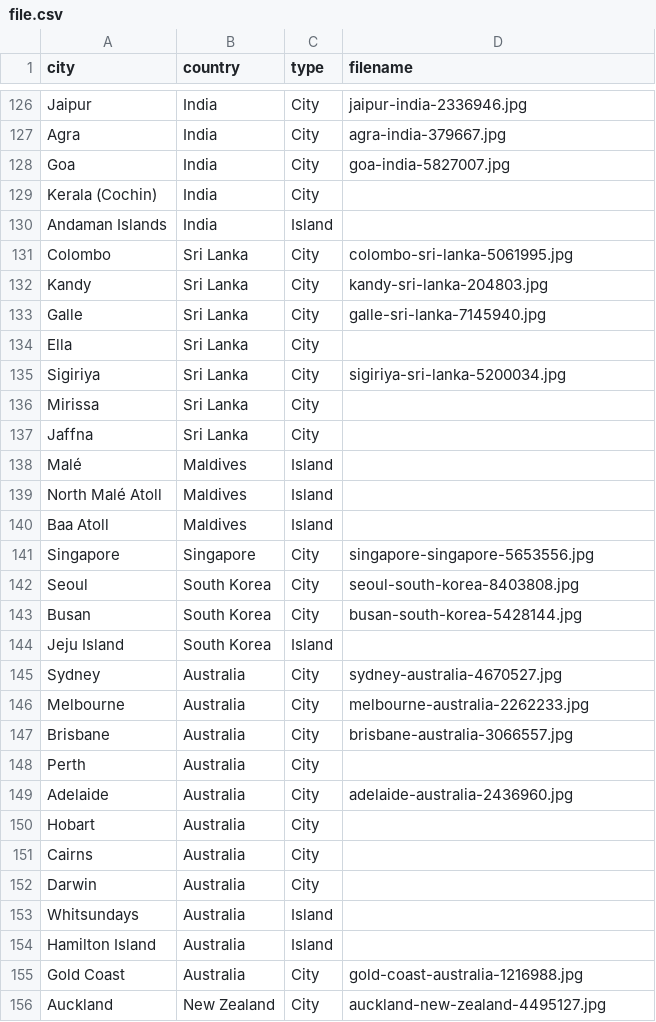
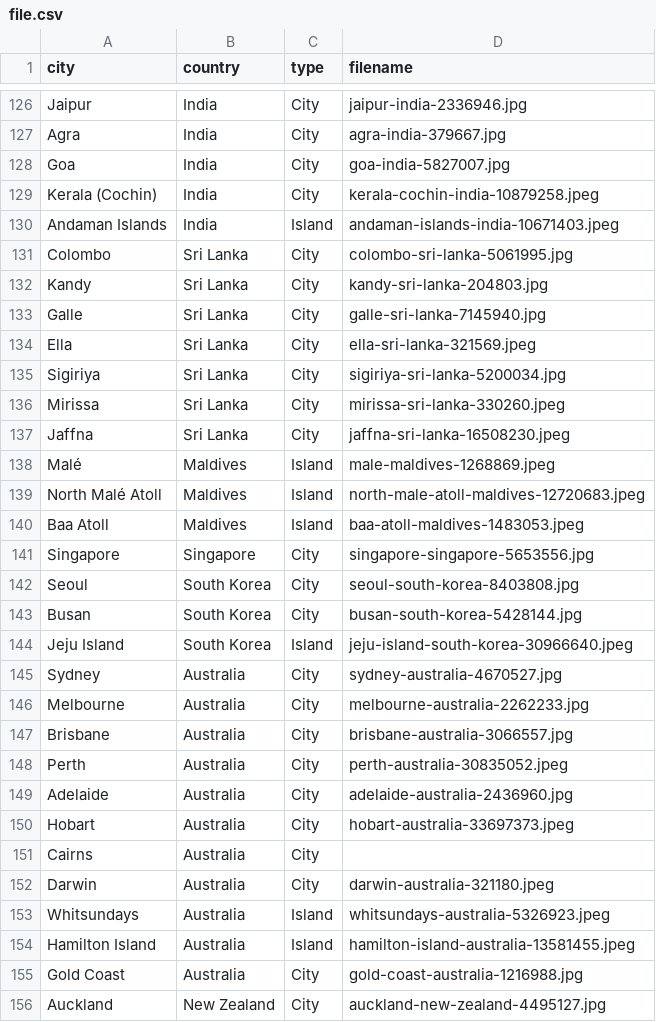
Before and after one commit to Corporate-Interactive/travel-image-generator, a CSV file: src/app/file.csv, drawn as a sheet; only a part is shown, gaps mark what is left out; the diff covers the shown part only.

```diff
--- a/src/app/file.csv
+++ b/src/app/file.csv
@@ -128,4 +128,4 @@ Agra,India,City,agra-india-379667.jpg
 Goa,India,City,goa-india-5827007.jpg
-Kerala (Cochin),India,City,
-Andaman Islands,India,Island,
+Kerala (Cochin),India,City,kerala-cochin-india-10879258.jpeg
+Andaman Islands,India,Island,andaman-islands-india-10671403.jpeg
 Colombo,Sri Lanka,City,colombo-sri-lanka-5061995.jpg
@@ -133,9 +133,9 @@ Kandy,Sri Lanka,City,kandy-sri-lanka-204803.jpg
 Galle,Sri Lanka,City,galle-sri-lanka-7145940.jpg
-Ella,Sri Lanka,City,
+Ella,Sri Lanka,City,ella-sri-lanka-321569.jpeg
 Sigiriya,Sri Lanka,City,sigiriya-sri-lanka-5200034.jpg
-Mirissa,Sri Lanka,City,
-Jaffna,Sri Lanka,City,
-Malé,Maldives,Island,
-North Malé Atoll,Maldives,Island,
-Baa Atoll,Maldives,Island,
+Mirissa,Sri Lanka,City,mirissa-sri-lanka-330260.jpeg
+Jaffna,Sri Lanka,City,jaffna-sri-lanka-16508230.jpeg
+Malé,Maldives,Island,male-maldives-1268869.jpeg
+North Malé Atoll,Maldives,Island,north-male-atoll-maldives-12720683.jpeg
+Baa Atoll,Maldives,Island,baa-atoll-maldives-1483053.jpeg
 Singapore,Singapore,City,singapore-singapore-5653556.jpg
@@ -143,3 +143,3 @@ Seoul,South Korea,City,seoul-south-korea-8403808.jpg
 Busan,South Korea,City,busan-south-korea-5428144.jpg
-Jeju Island,South Korea,Island,
+Jeju Island,South Korea,Island,jeju-island-south-korea-30966640.jpeg
 Sydney,Australia,City,sydney-australia-4670527.jpg
@@ -147,9 +147,9 @@ Melbourne,Australia,City,melbourne-australia-2262233.jpg
 Brisbane,Australia,City,brisbane-australia-3066557.jpg
-Perth,Australia,City,
+Perth,Australia,City,perth-australia-30835052.jpeg
 Adelaide,Australia,City,adelaide-australia-2436960.jpg
-Hobart,Australia,City,
+Hobart,Australia,City,hobart-australia-33697373.jpeg
 Cairns,Australia,City,
-Darwin,Australia,City,
-Whitsundays,Australia,Island,
-Hamilton Island,Australia,Island,
+Darwin,Australia,City,darwin-australia-321180.jpeg
+Whitsundays,Australia,Island,whitsundays-australia-5326923.jpeg
+Hamilton Island,Australia,Island,hamilton-island-australia-13581455.jpeg
 Gold Coast,Australia,City,gold-coast-australia-1216988.jpg
```
Also changed, not shown: 38 edited cells elsewhere in this file, 53 other files.
